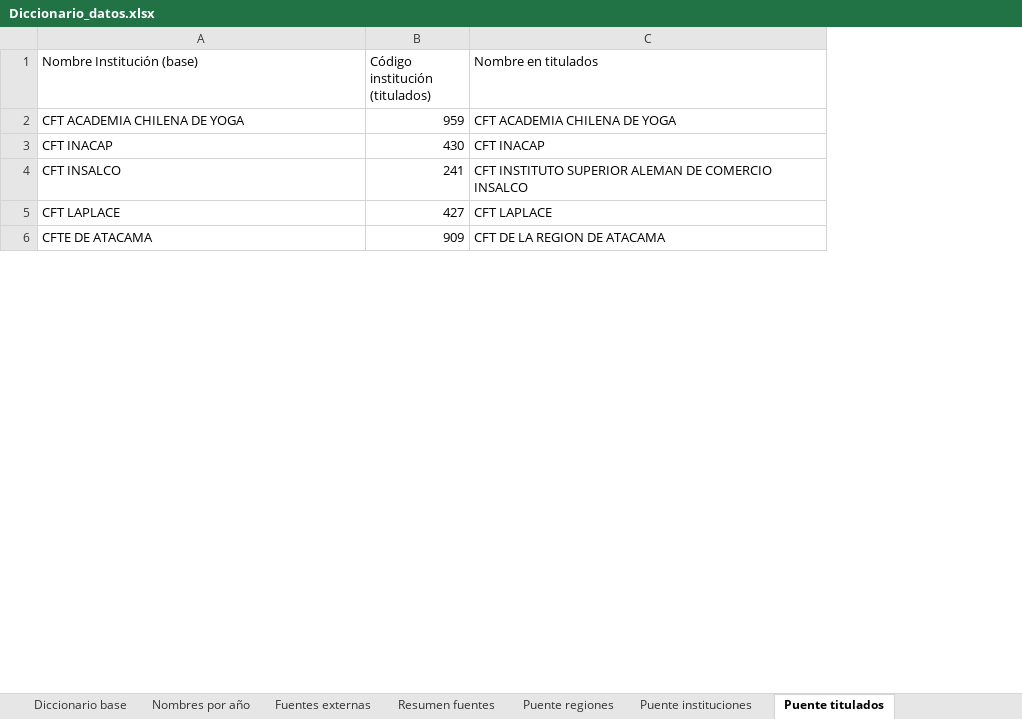
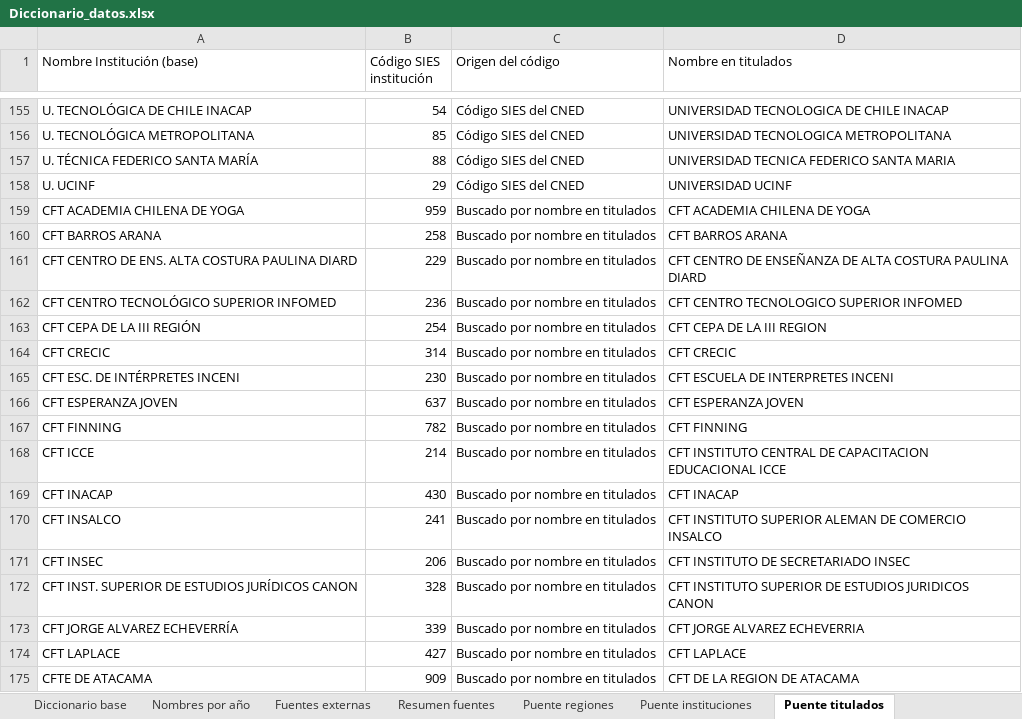
Before and after one commit to diegohuertan/BI_ETL_Hito1, an Excel workbook: salida/Diccionario_datos.xlsx, sheet Puente titulados, drawn as a sheet; only a part is shown, gaps mark what is left out; values as stored, in another font and other column widths than the file's, no borders; removed rows and columns are numbered as before the commit, all else as after; the diff covers the shown part only; the diff names each change by its address in the sheet, - before the commit and + after, or states it on an @@ line.

Commit message:
Titulados: serie completa 2012-2025 con la base histórica del SIES
Cruce por institución y año con una tabla puente nombre a código SIES
armada desde el CNED (24 instituciones sin código buscadas por nombre).

```diff
--- a/salida/Diccionario_datos.xlsx (sheet Puente titulados)
+++ b/salida/Diccionario_datos.xlsx (sheet Puente titulados)
-column B (Código institución (titulados)), rows 2-6: 959 | 430 | 241 | 427 | 909
+column B (Código SIES institución), row 159: 959; rows 169-170: 430 | 241; rows 174-175: 427 | 909
+column C (Origen del código), row 159: Buscado por nombre en titulados; rows 169-170: Buscado por nombre en titulados | Buscado por nombre en titulados; rows 174-175: Buscado por nombre en titulados | Buscado por nombre en titulados
+row 155: U. TECNOLÓGICA DE CHILE INACAP | 54 | Código SIES del CNED | UNIVERSIDAD TECNOLOGICA DE CHILE INACAP
+row 156: U. TECNOLÓGICA METROPOLITANA | 85 | Código SIES del CNED | UNIVERSIDAD TECNOLOGICA METROPOLITANA
+row 157: U. TÉCNICA FEDERICO SANTA MARÍA | 88 | Código SIES del CNED | UNIVERSIDAD TECNICA FEDERICO SANTA MARIA
+row 158: U. UCINF | 29 | Código SIES del CNED | UNIVERSIDAD UCINF
+row 160: CFT BARROS ARANA | 258 | Buscado por nombre en titulados | CFT BARROS ARANA
+row 161: CFT CENTRO DE ENS. ALTA COSTURA PAULINA DIARD | 229 | Buscado por nombre en titulados | CFT CENTRO DE ENSEÑANZA DE ALTA COSTURA PAULINA DIARD
+row 162: CFT CENTRO TECNOLÓGICO SUPERIOR INFOMED | 236 | Buscado por nombre en titulados | CFT CENTRO TECNOLOGICO SUPERIOR INFOMED
+row 163: CFT CEPA DE LA III REGIÓN | 254 | Buscado por nombre en titulados | CFT CEPA DE LA III REGION
+row 164: CFT CRECIC | 314 | Buscado por nombre en titulados | CFT CRECIC
+row 165: CFT ESC. DE INTÉRPRETES INCENI | 230 | Buscado por nombre en titulados | CFT ESCUELA DE INTERPRETES INCENI
+row 166: CFT ESPERANZA JOVEN | 637 | Buscado por nombre en titulados | CFT ESPERANZA JOVEN
+row 167: CFT FINNING | 782 | Buscado por nombre en titulados | CFT FINNING
+row 168: CFT ICCE | 214 | Buscado por nombre en titulados | CFT INSTITUTO CENTRAL DE CAPACITACION EDUCACIONAL ICCE
+row 171: CFT INSEC | 206 | Buscado por nombre en titulados | CFT INSTITUTO DE SECRETARIADO INSEC
+row 172: CFT INST. SUPERIOR DE ESTUDIOS JURÍDICOS CANON | 328 | Buscado por nombre en titulados | CFT INSTITUTO SUPERIOR DE ESTUDIOS JURIDICOS CANON
+row 173: CFT JORGE ALVAREZ ECHEVERRÍA | 339 | Buscado por nombre en titulados | CFT JORGE ALVAREZ ECHEVERRIA
```
Also changed, not shown: 154 added rows and 1 moved row elsewhere in this sheet, sheet Fuentes externas, sheet Resumen fuentes, 6 other files.
